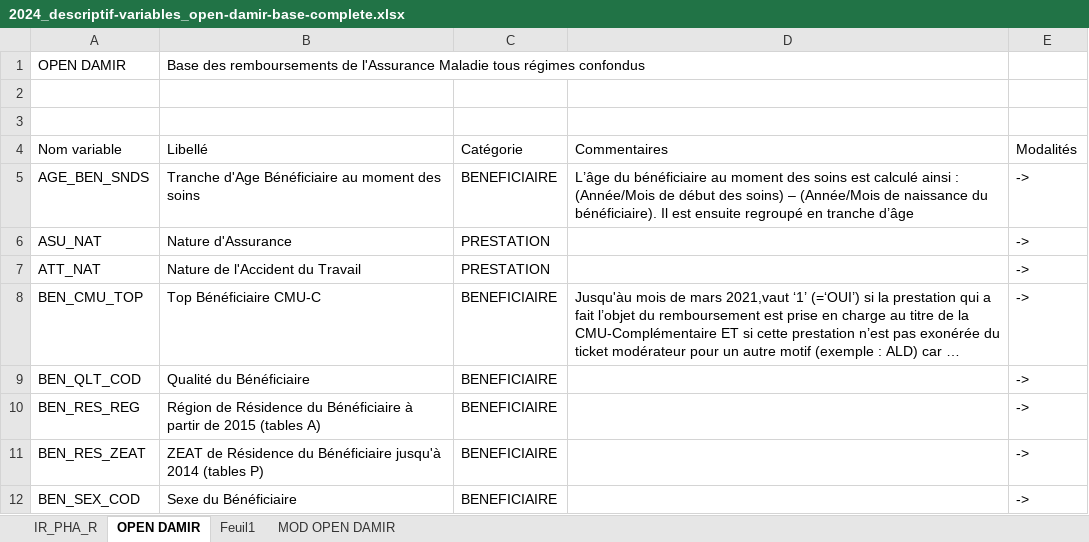
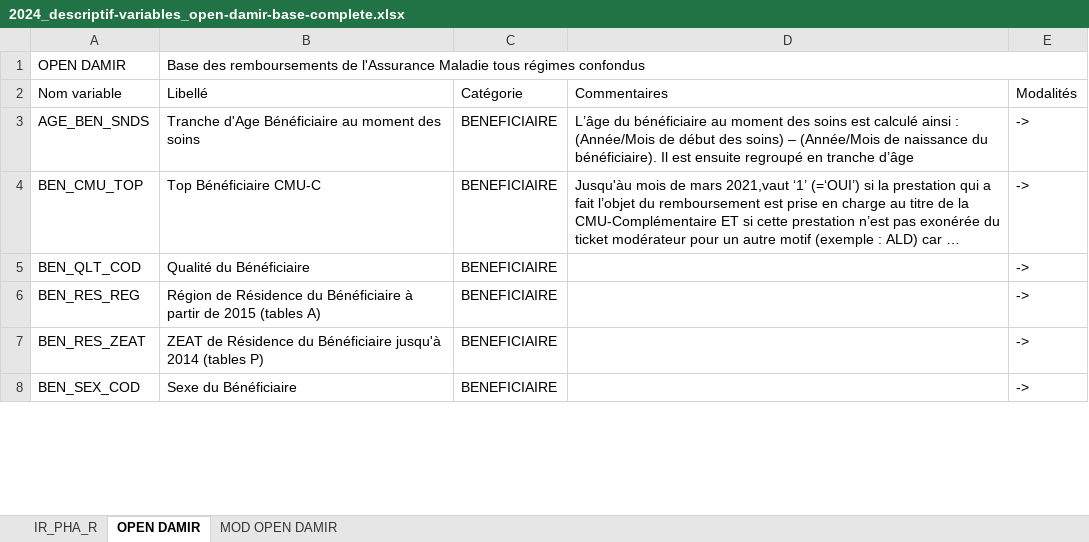
Before and after one commit to AntoineGiraud/damir_exploration, an Excel workbook: docs/2024_descriptif-variables_open-damir-base-complete.xlsx, sheet OPEN DAMIR, drawn as a sheet; only a part is shown; long unchanged cells end in …; values as stored, in another font and other column widths than the file's, no cell formats; conditional formats and table styles not drawn; removed rows and columns are numbered as before the commit, all else as after; the diff covers the shown part only; the diff names each change by its address in the sheet, - before the commit and + after, or states it on an @@ line.

```diff
--- a/docs/2024_descriptif-variables_open-damir-base-complete.xlsx (sheet OPEN DAMIR)
+++ b/docs/2024_descriptif-variables_open-damir-base-complete.xlsx (sheet OPEN DAMIR)
-sheet tab: Feuil1
+B1:E1 merged
-row 2: (empty)
-row 3: (empty)
@@ row 6 moved to row 50: ASU_NAT @@
@@ row 7 moved to row 51: ATT_NAT @@
```
Also changed, not shown: 31 moved rows elsewhere in this sheet, sheet MOD OPEN DAMIR, sheet IR_PHA_R, cell formats, 3 other files.
